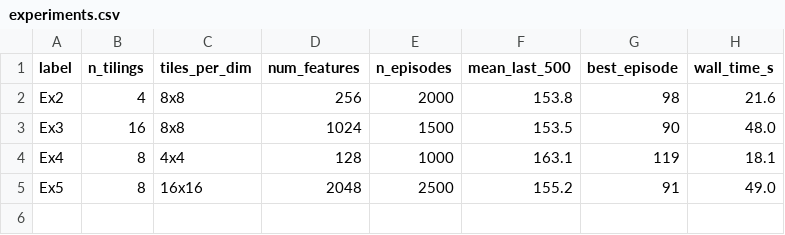
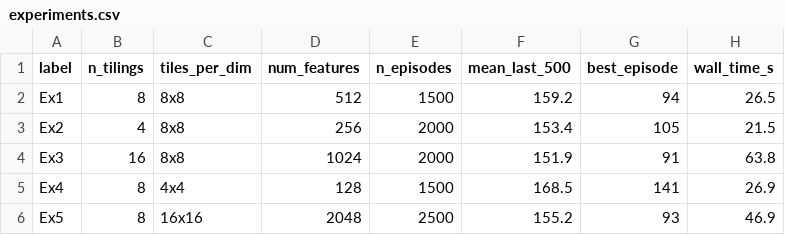
Before and after one commit to craig-rudman/MSDS684, a CSV file: W5/results/experiments.csv, drawn as a sheet.

Commit message:
Add feature design experiments harness with caching and consolidated trajectory logging
- Experiment harness (Ex2–Ex5): trains each config to plateau (max 5000 episodes); skips training if agent_{label}.npz already exists; preserves non-experiment rows (e.g. Ex1) when rewriting experiments.csv
- Baseline relabeled Ex1: agent saved as agent_Ex1.npz; both training cells accumulate wall time across cells and skip to load when cached; persistence cell registers Ex1 in experiments.csv, preserving existing wall_time_s on cache hits
- EpisodeRecorder: optional experiment label column; 3 new tests; all trajectory data consolidated in trajectories.csv keyed by experiment column
- Convergence curves: derives episode lengths from trajectories.csv via groupby, plots 50-episode rolling mean per experiment with config info in legend; saved to img/convergence_curves.png
- Animation cached as results/episode_player.html; rebuilt only when absent
- Trajectory plots saved to img/ as separate figures (thumbnails + overlay)
- All PNG output consolidated under img/

```diff
--- a/W5/results/experiments.csv
+++ b/W5/results/experiments.csv
@@ -1,5 +1,6 @@
 label,n_tilings,tiles_per_dim,num_features,n_episodes,mean_last_500,best_episode,wall_time_s
-Ex2,4,8x8,256,2000,153.8,98,21.6
-Ex3,16,8x8,1024,1500,153.5,90,48.0
-Ex4,8,4x4,128,1000,163.1,119,18.1
-Ex5,8,16x16,2048,2500,155.2,91,49.0
+Ex1,8,8x8,512,1500,159.2,94,26.5
+Ex2,4,8x8,256,2000,153.4,105,21.5
+Ex3,16,8x8,1024,2000,151.9,91,63.8
+Ex4,8,4x4,128,1500,168.5,141,26.9
+Ex5,8,16x16,2048,2500,155.2,93,46.9
```
Also changed, not shown: 12 other files.
